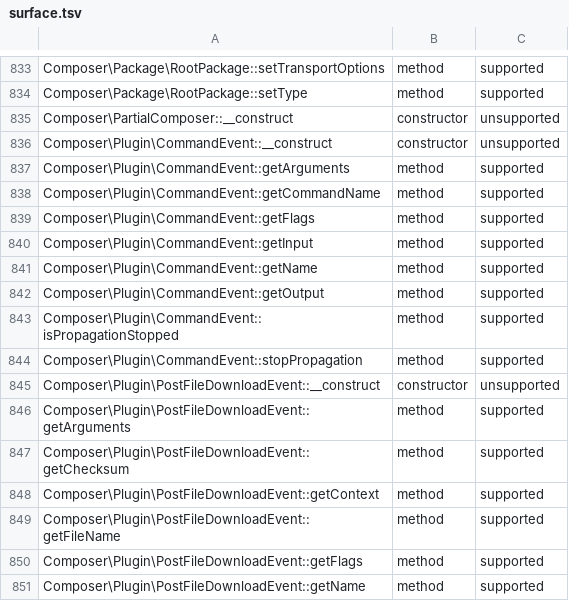
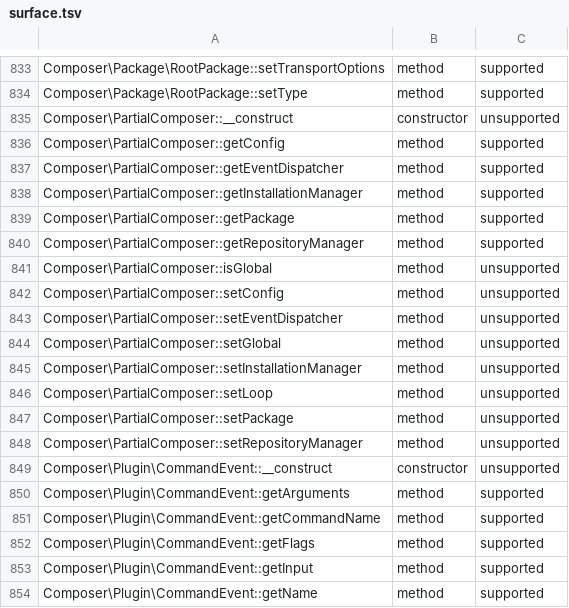
Before and after one commit to nsfisis/php-shirabe, a TSV file: crates/shirabe/src/php_worker/rpc/surface.tsv, drawn as a sheet; only a part is shown, gaps mark what is left out; the shorter side is filled out with more unchanged rows; the diff covers the shown part only.

```diff
--- a/crates/shirabe/src/php_worker/rpc/surface.tsv
+++ b/crates/shirabe/src/php_worker/rpc/surface.tsv
@@ -835,2 +835,15 @@ Composer\Package\RootPackage::setType	method	supported
 Composer\PartialComposer::__construct	constructor	unsupported
+Composer\PartialComposer::getConfig	method	supported
+Composer\PartialComposer::getEventDispatcher	method	supported
+Composer\PartialComposer::getInstallationManager	method	supported
+Composer\PartialComposer::getPackage	method	supported
+Composer\PartialComposer::getRepositoryManager	method	supported
+Composer\PartialComposer::isGlobal	method	unsupported
+Composer\PartialComposer::setConfig	method	unsupported
+Composer\PartialComposer::setEventDispatcher	method	unsupported
+Composer\PartialComposer::setGlobal	method	unsupported
+Composer\PartialComposer::setInstallationManager	method	unsupported
+Composer\PartialComposer::setLoop	method	unsupported
+Composer\PartialComposer::setPackage	method	unsupported
+Composer\PartialComposer::setRepositoryManager	method	unsupported
 Composer\Plugin\CommandEvent::__construct	constructor	unsupported
```
Also changed, not shown: 45 added rows elsewhere in this file, 30 other files.
